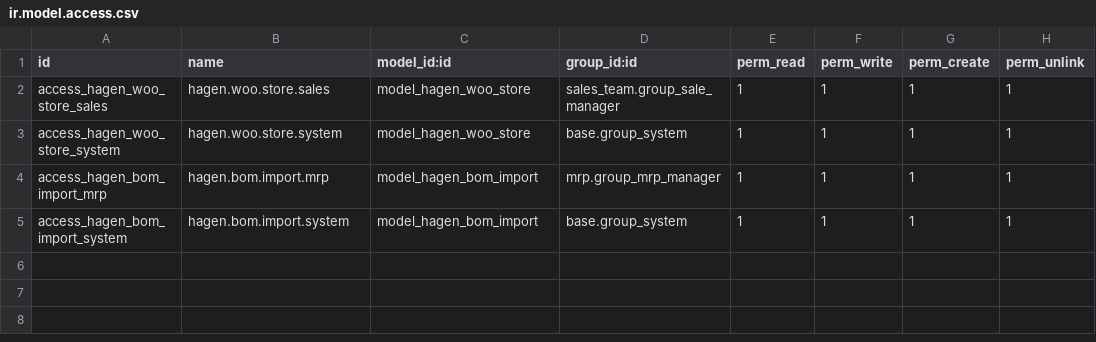
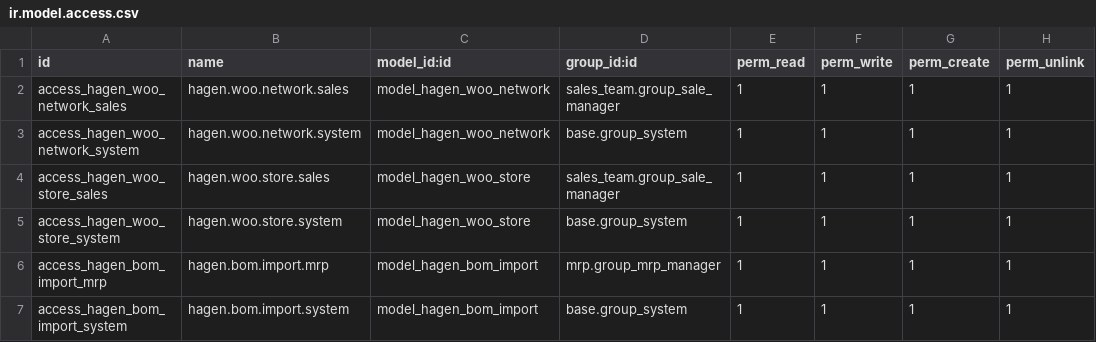
Before and after one commit to Aiproduction123/odoo-prime, a CSV file: addons/hagen_commerce/security/ir.model.access.csv, drawn as a sheet; the diff names each change by its address in the sheet, - before the commit and + after, or states it on an @@ line.

```diff
--- a/addons/hagen_commerce/security/ir.model.access.csv
+++ b/addons/hagen_commerce/security/ir.model.access.csv
+row 2: access_hagen_woo_network_sales | hagen.woo.network.sales | model_hagen_woo_network | sales_team.group_sale_manager | 1 | 1 | 1 | 1
+row 3: access_hagen_woo_network_system | hagen.woo.network.system | model_hagen_woo_network | base.group_system | 1 | 1 | 1 | 1
```
Also changed, not shown: 10 other files.
